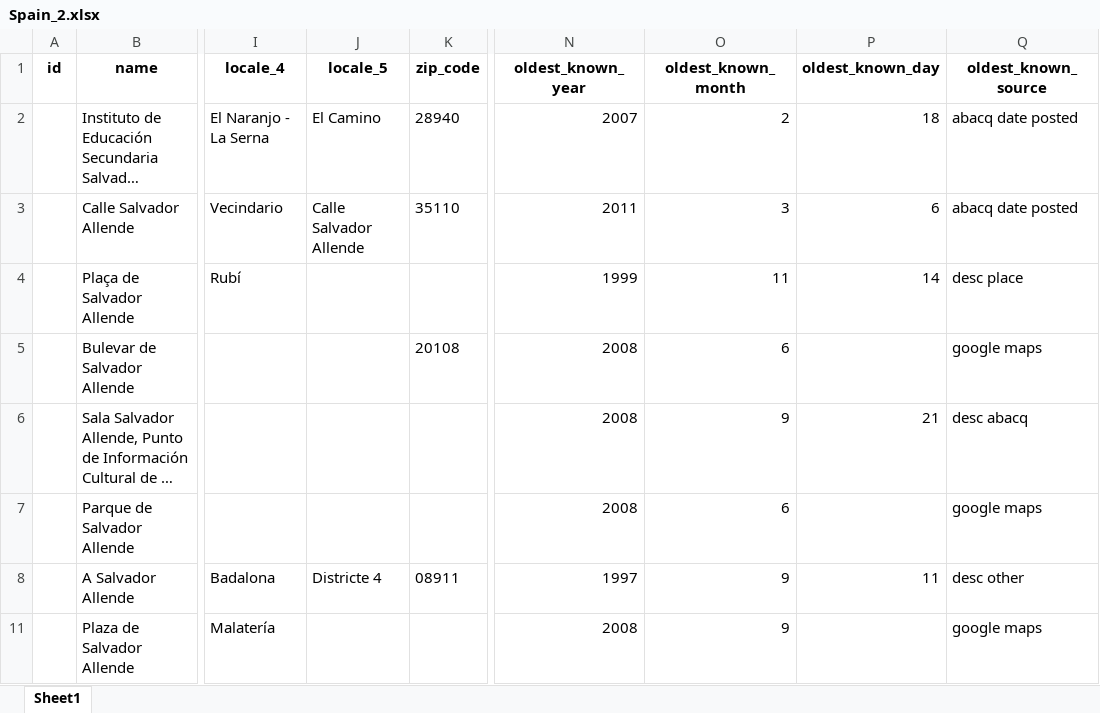
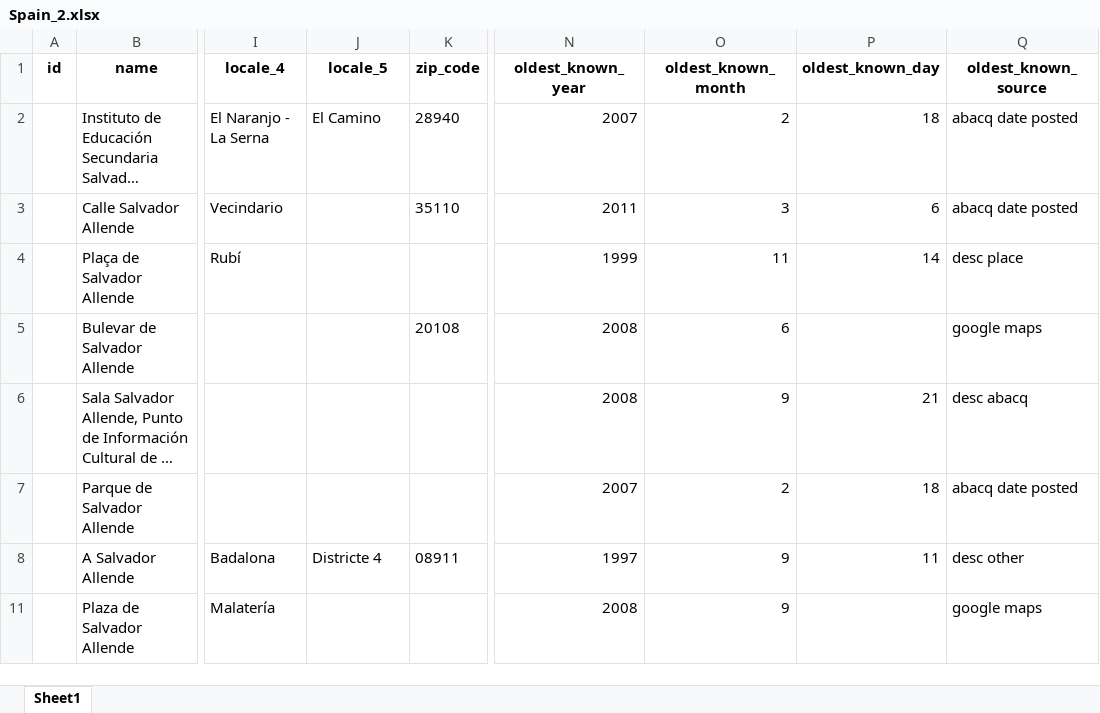
Before and after one commit to GoGroGlo/datasets-of-interest, an Excel workbook: a-place-for-salvador-allende/countries/Spain_2.xlsx, sheet Sheet1, drawn as a sheet; only a part is shown, gaps mark what is left out; long unchanged cells end in …; values as stored, in another font and other column widths than the file's, no borders; the diff names each change by its address in the sheet, - before the commit and + after, or states it on an @@ line.

```diff
--- a/a-place-for-salvador-allende/countries/Spain_2.xlsx (sheet Sheet1)
+++ b/a-place-for-salvador-allende/countries/Spain_2.xlsx (sheet Sheet1)
-J3 (locale_5): Calle Salvador Allende
+J3 (locale_5): (empty)
-N7 (oldest_known_year): 2008
+N7 (oldest_known_year): 2007
-O7 (oldest_known_month): 6
+O7 (oldest_known_month): 2
-P7 (oldest_known_day): (empty)
+P7 (oldest_known_day): 18
-Q7 (oldest_known_source): google maps
+Q7 (oldest_known_source): abacq date posted
```
Also changed, not shown: a-place-for-salvador-allende/countries/Spain_1.xlsx, a-place-for-salvador-allende/countries/Spain_3.xlsx, 5 other files.
